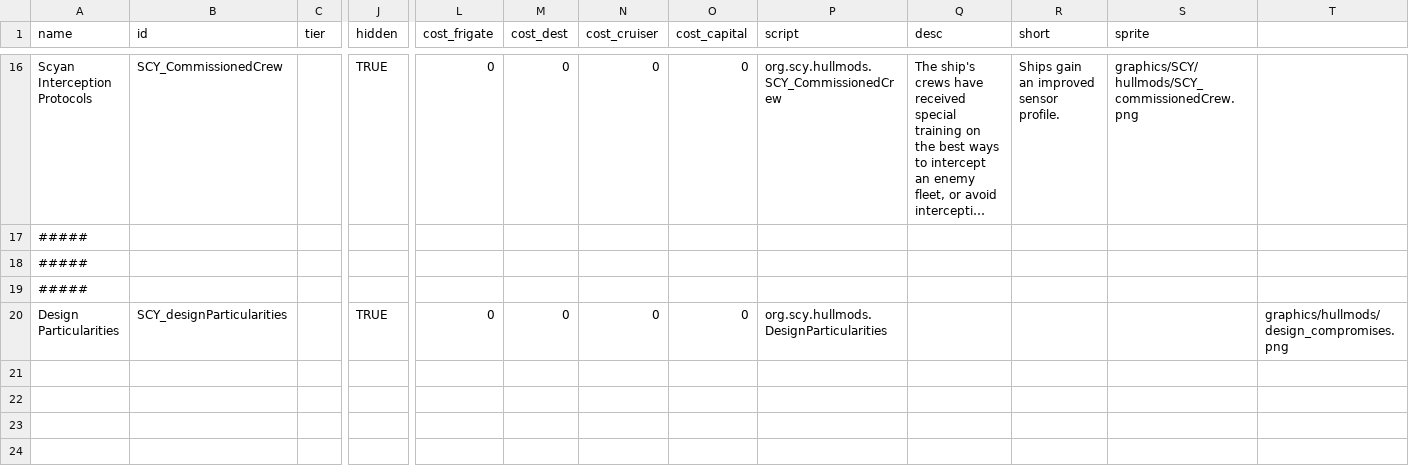
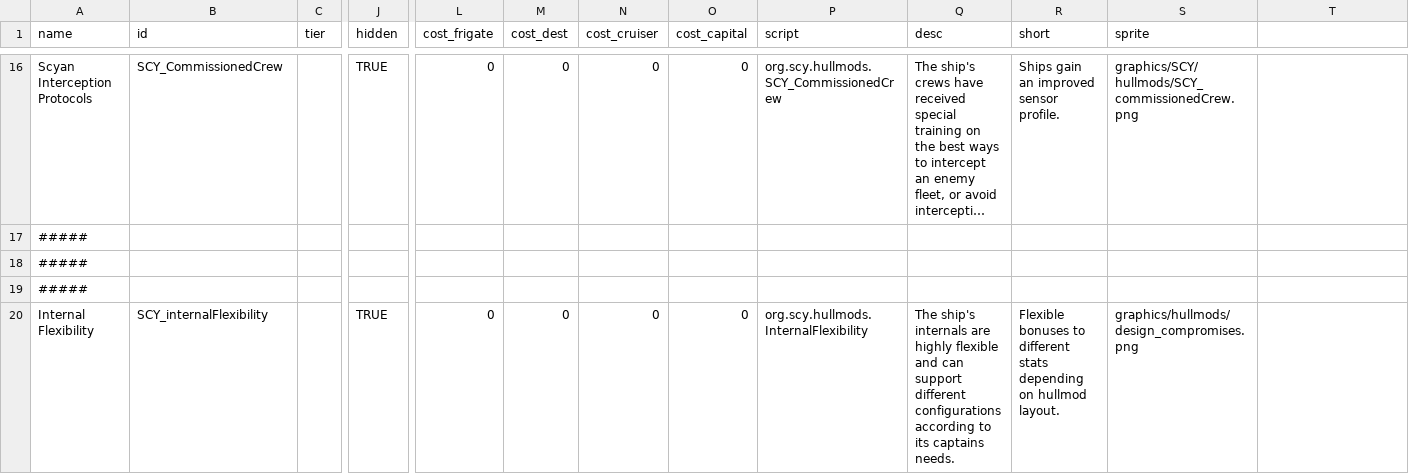
Before and after one commit to Starficz/scy-nation, a CSV file: data/hullmods/hull_mods.csv, drawn as a sheet; only a part is shown, gaps mark what is left out; long unchanged cells end in …; removed rows and columns are numbered as before the commit, all else as after; rows hold the shown columns only; the diff names each change by its address in the sheet, - before the commit and + after, or states it on an @@ line.

```diff
--- a/data/hullmods/hull_mods.csv
+++ b/data/hullmods/hull_mods.csv
-row 20: Design Particularities | SCY_designParticularities |  | TRUE | 0 | 0 | 0 | 0 | org.scy.hullmods.DesignParticularities |  |  |  | graphics/hullmods/design_compromises.png
+row 20: Internal Flexibility | SCY_internalFlexibility |  | TRUE | 0 | 0 | 0 | 0 | org.scy.hullmods.InternalFlexibility | The ship's internals are highly flexible and can support different configurations according to its captains needs. | Flexible bonuses to different stats depending on hullmod layout. | graphics/hullmods/design_compromises.png
```
Also changed, not shown: data/config/paintjobs/magic_paintjobs.csv, data/config/paintjobs/magic_weapon_paintjobs.csv, 13 other files.
